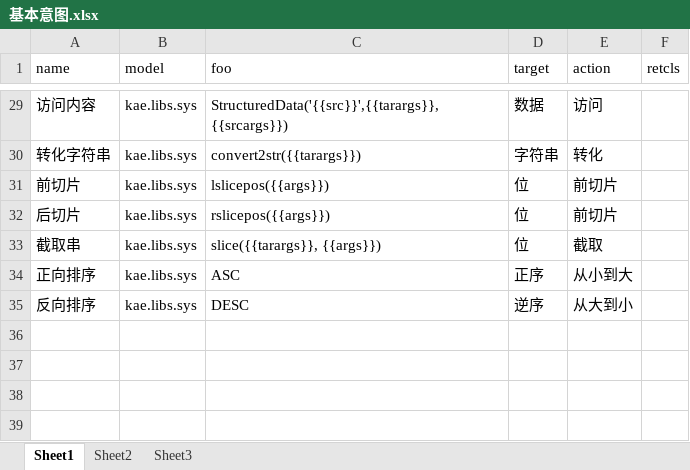
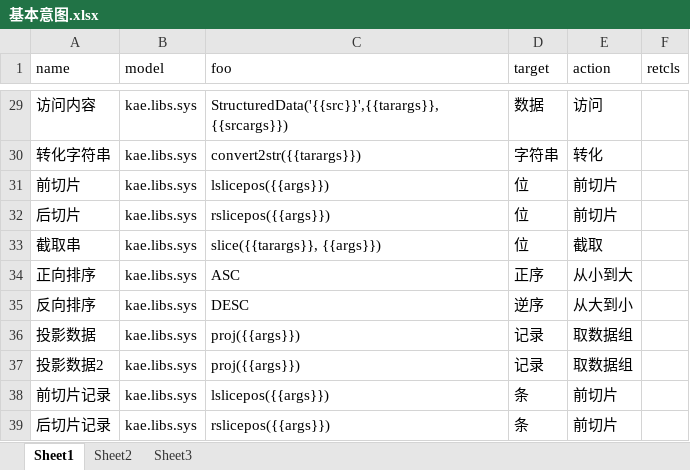
Before and after one commit to hotlinv/kaelang, an Excel workbook: 训练语料/基本意图.xlsx, sheet Sheet1, drawn as a sheet; only a part is shown, gaps mark what is left out; values as stored, in another font and other column widths than the file's, no borders; the diff names each change by its address in the sheet, - before the commit and + after, or states it on an @@ line.

```diff
--- a/训练语料/基本意图.xlsx (sheet Sheet1)
+++ b/训练语料/基本意图.xlsx (sheet Sheet1)
+row 36: 投影数据 | kae.libs.sys | proj({{args}}) | 记录 | 取数据组
+row 37: 投影数据2 | kae.libs.sys | proj({{args}}) | 记录 | 取数据组
+row 38: 前切片记录 | kae.libs.sys | lslicepos({{args}}) | 条 | 前切片
+row 39: 后切片记录 | kae.libs.sys | rslicepos({{args}}) | 条 | 前切片
```
Also changed, not shown: 5 other files.
